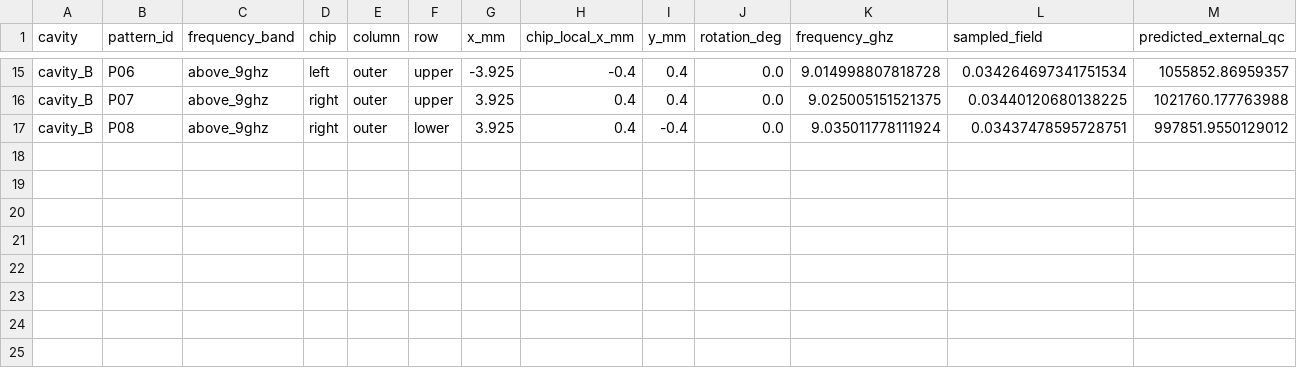
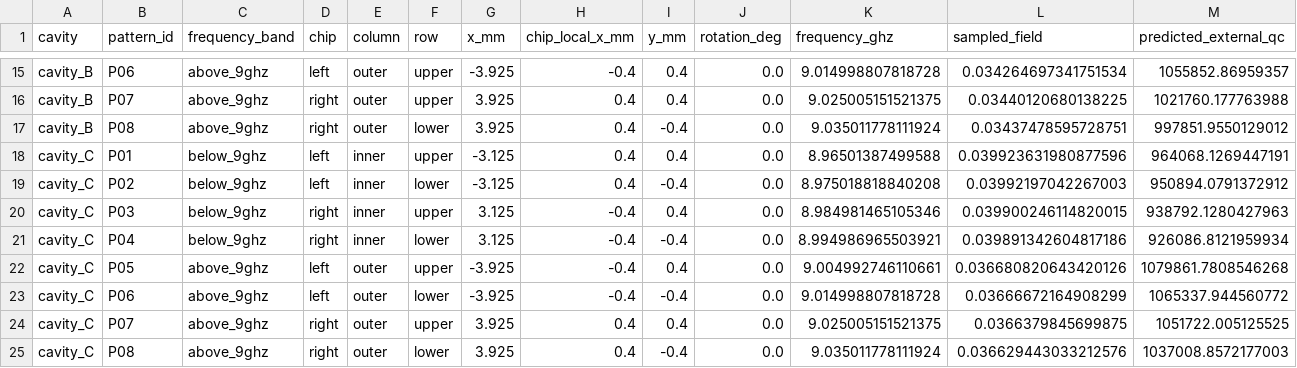
Before and after one commit to perlson713/geerlings-al-kinetic-resonator, a CSV file: results/four_resonator_chip/centered_square_placements.csv, drawn as a sheet; only a part is shown, gaps mark what is left out.

```diff
--- a/results/four_resonator_chip/centered_square_placements.csv
+++ b/results/four_resonator_chip/centered_square_placements.csv
@@ -17 +17,9 @@ cavity_B,P07,above_9ghz,right,outer,upper,3.925,0.4,0.4,0.0,9.025005151521375,0.
 cavity_B,P08,above_9ghz,right,outer,lower,3.925,0.4,-0.4,0.0,9.035011778111924,0.03437478595728751,997851.9550129012
+cavity_C,P01,below_9ghz,left,inner,upper,-3.125,0.4,0.4,0.0,8.96501387499588,0.039923631980877596,964068.1269447191
+cavity_C,P02,below_9ghz,left,inner,lower,-3.125,0.4,-0.4,0.0,8.975018818840208,0.03992197042267003,950894.0791372912
+cavity_C,P03,below_9ghz,right,inner,upper,3.125,-0.4,0.4,0.0,8.984981465105346,0.039900246114820015,938792.1280427963
+cavity_C,P04,below_9ghz,right,inner,lower,3.125,-0.4,-0.4,0.0,8.994986965503921,0.039891342604817186,926086.8121959934
+cavity_C,P05,above_9ghz,left,outer,upper,-3.925,-0.4,0.4,0.0,9.004992746110661,0.036680820643420126,1079861.7808546268
+cavity_C,P06,above_9ghz,left,outer,lower,-3.925,-0.4,-0.4,0.0,9.014998807818728,0.03666672164908299,1065337.944560772
+cavity_C,P07,above_9ghz,right,outer,upper,3.925,0.4,0.4,0.0,9.025005151521375,0.0366379845699875,1051722.005125525
+cavity_C,P08,above_9ghz,right,outer,lower,3.925,0.4,-0.4,0.0,9.035011778111924,0.036629443033212576,1037008.8572177003
```
Also changed, not shown: results/four_resonator_chip/centered_square_pin_calibration.csv, results/four_resonator_chip/centered_square_qc_predictions.csv, 37 other files.
